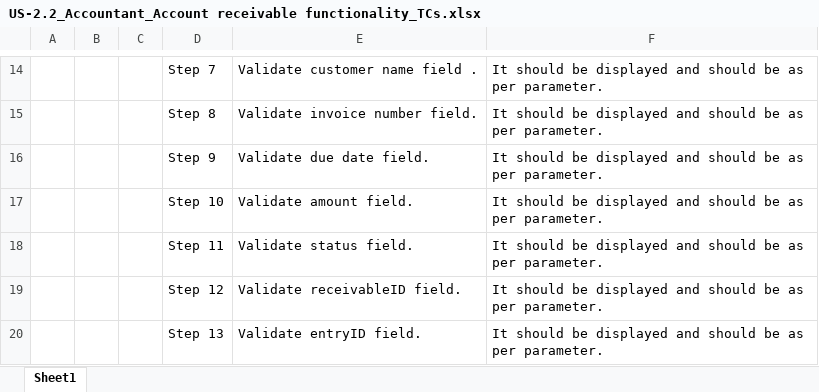
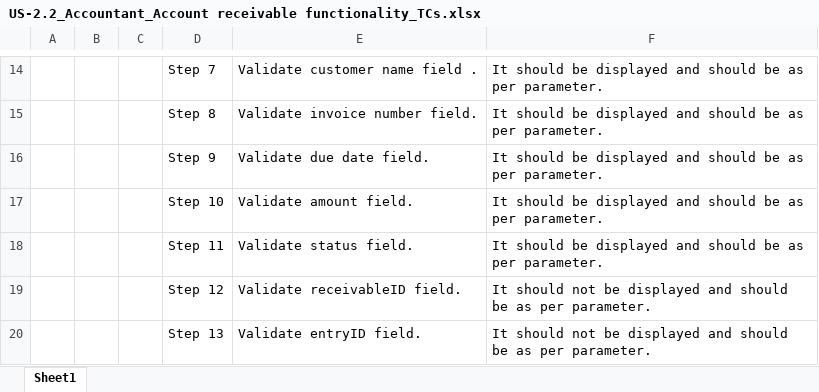
Before and after one commit to praneeeth18/accounting-system, an Excel workbook: Testing/Authored TCs/US-2.2_Accountant_Account receivable functionality_TCs.xlsx, sheet Sheet1, drawn as a sheet; only a part is shown, gaps mark what is left out; values as stored, in another font and other column widths than the file's, no borders; the diff covers the shown part only; the diff names each change by its address in the sheet, - before the commit and + after, or states it on an @@ line.

```diff
--- a/Testing/Authored TCs/US-2.2_Accountant_Account receivable functionality_TCs.xlsx (sheet Sheet1)
+++ b/Testing/Authored TCs/US-2.2_Accountant_Account receivable functionality_TCs.xlsx (sheet Sheet1)
-F19:F20: It should be displayed…
+F19:F20: It should not be displayed…
```
Also changed, not shown: 7 edited cells elsewhere in this sheet, Testing/Authored TCs/US-2.3_Accountant_Account payable functionality_TCs.xlsx, Testing/Authored TCs/US-2.4_Accountant_Customer management fuctionality_TCs.xlsx, 1 other file.
